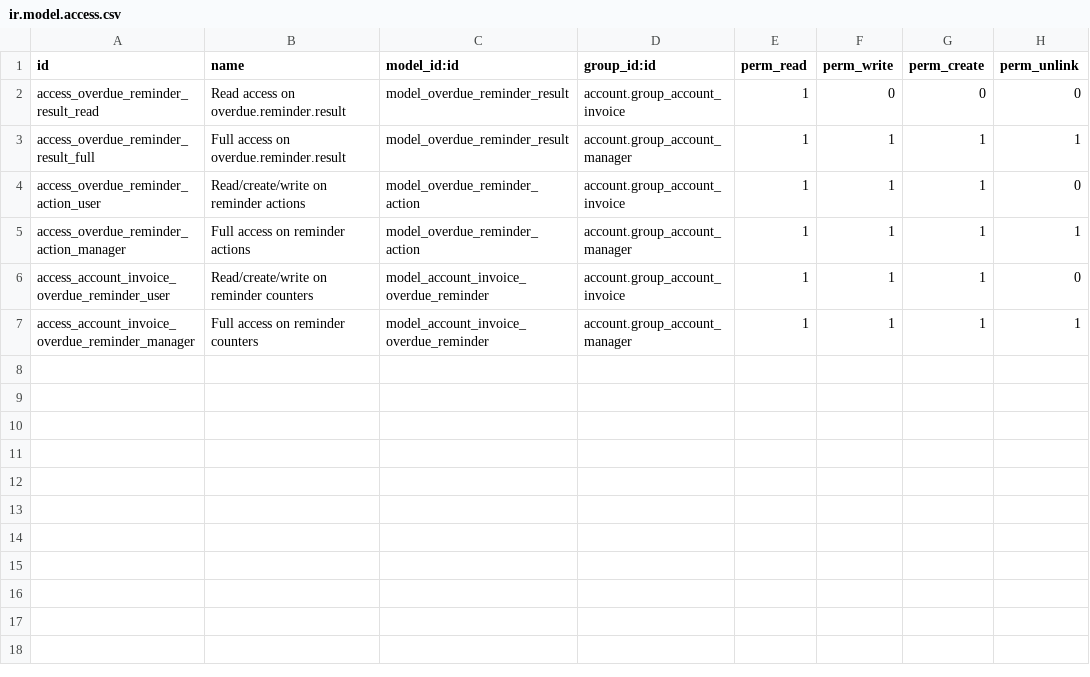
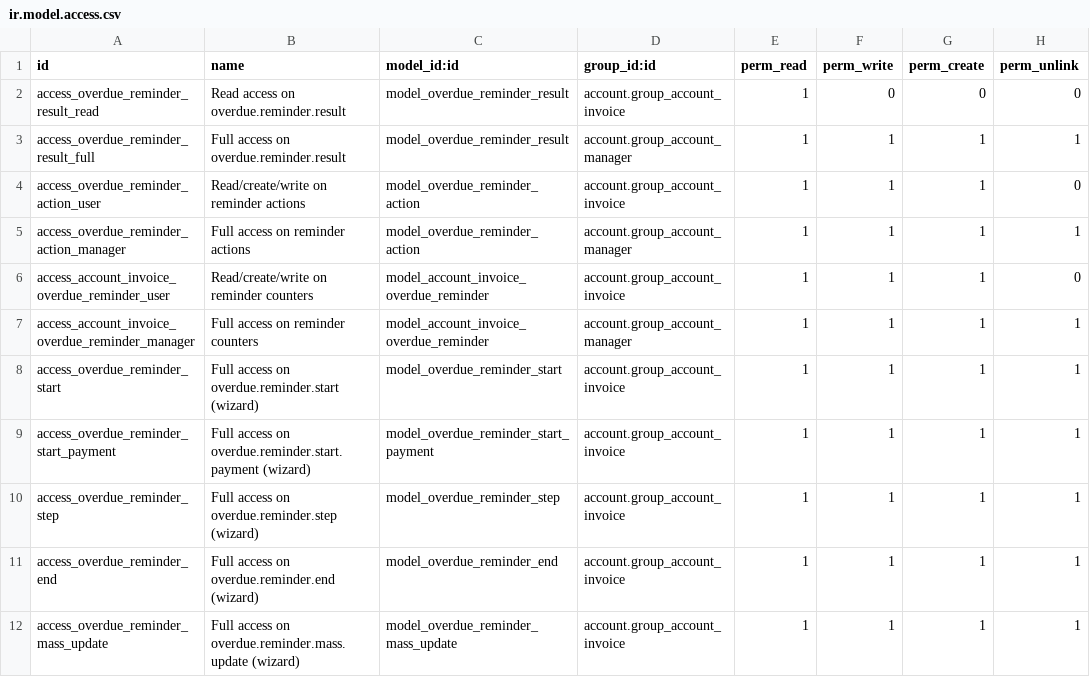
Before and after one commit to miikanissi/credit-control, a CSV file: account_invoice_overdue_reminder/security/ir.model.access.csv, drawn as a sheet.

Commit message:
[MIG] account_invoice_overdue_reminder to v14.0

```diff
--- a/account_invoice_overdue_reminder/security/ir.model.access.csv
+++ b/account_invoice_overdue_reminder/security/ir.model.access.csv
@@ -7 +7,6 @@ access_account_invoice_overdue_reminder_user,Read/create/write on reminder count
 access_account_invoice_overdue_reminder_manager,Full access on reminder counters,model_account_invoice_overdue_reminder,account.group_account_manager,1,1,1,1
+access_overdue_reminder_start,Full access on overdue.reminder.start (wizard),model_overdue_reminder_start,account.group_account_invoice,1,1,1,1
+access_overdue_reminder_start_payment,Full access on overdue.reminder.start.payment (wizard),model_overdue_reminder_start_payment,account.group_account_invoice,1,1,1,1
+access_overdue_reminder_step,Full access on overdue.reminder.step (wizard),model_overdue_reminder_step,account.group_account_invoice,1,1,1,1
+access_overdue_reminder_end,Full access on overdue.reminder.end (wizard),model_overdue_reminder_end,account.group_account_invoice,1,1,1,1
+access_overdue_reminder_mass_update,Full access on overdue.reminder.mass.update (wizard),model_overdue_reminder_mass_update,account.group_account_invoice,1,1,1,1
```
Also changed, not shown: 30 other files.
